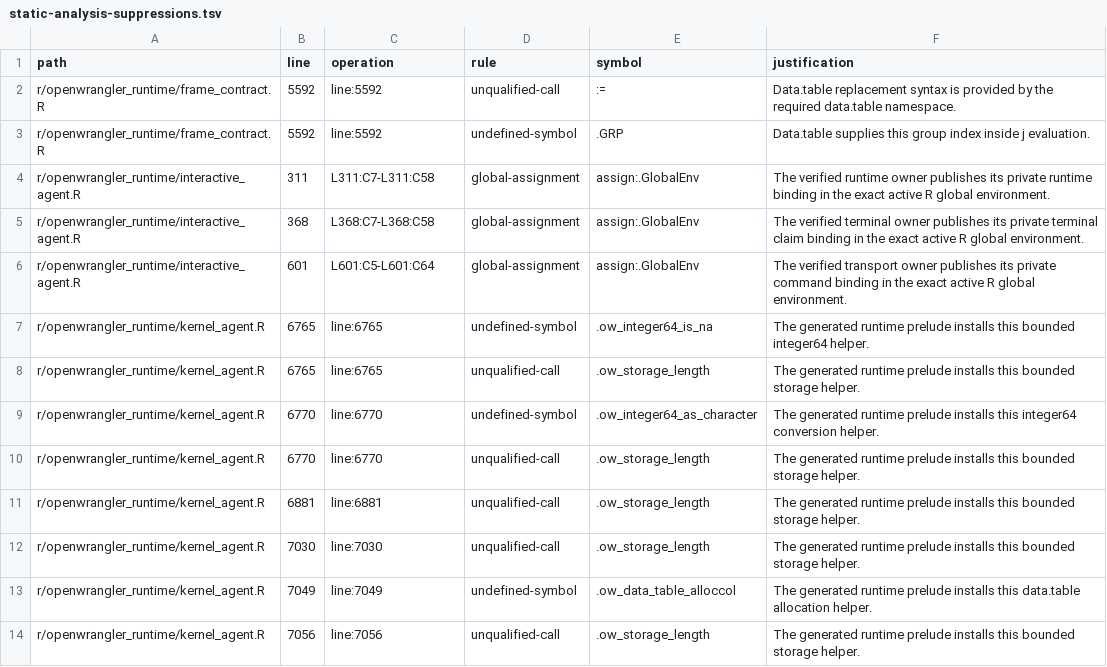
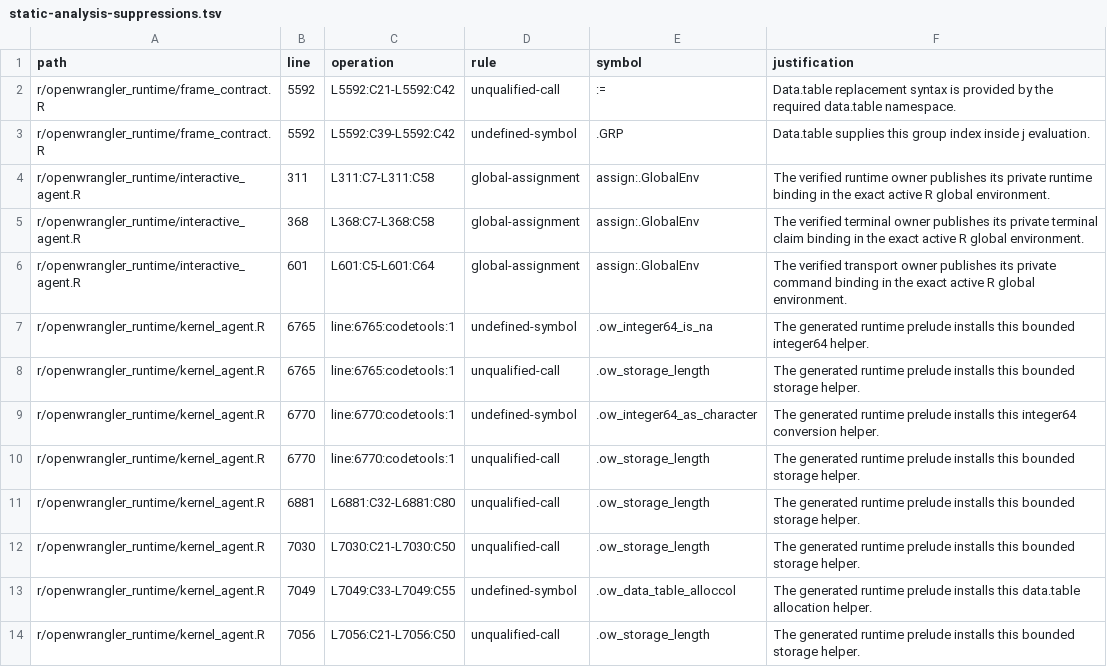
Before and after one commit to Matt17BR/openwrangler, a TSV file: r/static-analysis-suppressions.tsv, drawn as a sheet.

Commit message:
fix(r): harden static analysis flow ownership

```diff
--- a/r/static-analysis-suppressions.tsv
+++ b/r/static-analysis-suppressions.tsv
@@ -1,4 +1,4 @@
 path	line	operation	rule	symbol	justification
-r/openwrangler_runtime/frame_contract.R	5592	line:5592	unqualified-call	:=	Data.table replacement syntax is provided by the required data.table namespace.
-r/openwrangler_runtime/frame_contract.R	5592	line:5592	undefined-symbol	.GRP	Data.table supplies this group index inside j evaluation.
+r/openwrangler_runtime/frame_contract.R	5592	L5592:C21-L5592:C42	unqualified-call	:=	Data.table replacement syntax is provided by the required data.table namespace.
+r/openwrangler_runtime/frame_contract.R	5592	L5592:C39-L5592:C42	undefined-symbol	.GRP	Data.table supplies this group index inside j evaluation.
 r/openwrangler_runtime/interactive_agent.R	311	L311:C7-L311:C58	global-assignment	assign:.GlobalEnv	The verified runtime owner publishes its private runtime binding in the exact active R global environment.
@@ -6,9 +6,9 @@ r/openwrangler_runtime/interactive_agent.R	368	L368:C7-L368:C58	global-assignmen
 r/openwrangler_runtime/interactive_agent.R	601	L601:C5-L601:C64	global-assignment	assign:.GlobalEnv	The verified transport owner publishes its private command binding in the exact active R global environment.
-r/openwrangler_runtime/kernel_agent.R	6765	line:6765	undefined-symbol	.ow_integer64_is_na	The generated runtime prelude installs this bounded integer64 helper.
-r/openwrangler_runtime/kernel_agent.R	6765	line:6765	unqualified-call	.ow_storage_length	The generated runtime prelude installs this bounded storage helper.
-r/openwrangler_runtime/kernel_agent.R	6770	line:6770	undefined-symbol	.ow_integer64_as_character	The generated runtime prelude installs this integer64 conversion helper.
-r/openwrangler_runtime/kernel_agent.R	6770	line:6770	unqualified-call	.ow_storage_length	The generated runtime prelude installs this bounded storage helper.
-r/openwrangler_runtime/kernel_agent.R	6881	line:6881	unqualified-call	.ow_storage_length	The generated runtime prelude installs this bounded storage helper.
-r/openwrangler_runtime/kernel_agent.R	7030	line:7030	unqualified-call	.ow_storage_length	The generated runtime prelude installs this bounded storage helper.
-r/openwrangler_runtime/kernel_agent.R	7049	line:7049	undefined-symbol	.ow_data_table_alloccol	The generated runtime prelude installs this data.table allocation helper.
-r/openwrangler_runtime/kernel_agent.R	7056	line:7056	unqualified-call	.ow_storage_length	The generated runtime prelude installs this bounded storage helper.
+r/openwrangler_runtime/kernel_agent.R	6765	line:6765:codetools:1	undefined-symbol	.ow_integer64_is_na	The generated runtime prelude installs this bounded integer64 helper.
+r/openwrangler_runtime/kernel_agent.R	6765	line:6765:codetools:1	unqualified-call	.ow_storage_length	The generated runtime prelude installs this bounded storage helper.
+r/openwrangler_runtime/kernel_agent.R	6770	line:6770:codetools:1	undefined-symbol	.ow_integer64_as_character	The generated runtime prelude installs this integer64 conversion helper.
+r/openwrangler_runtime/kernel_agent.R	6770	line:6770:codetools:1	unqualified-call	.ow_storage_length	The generated runtime prelude installs this bounded storage helper.
+r/openwrangler_runtime/kernel_agent.R	6881	L6881:C32-L6881:C80	unqualified-call	.ow_storage_length	The generated runtime prelude installs this bounded storage helper.
+r/openwrangler_runtime/kernel_agent.R	7030	L7030:C21-L7030:C50	unqualified-call	.ow_storage_length	The generated runtime prelude installs this bounded storage helper.
+r/openwrangler_runtime/kernel_agent.R	7049	L7049:C33-L7049:C55	undefined-symbol	.ow_data_table_alloccol	The generated runtime prelude installs this data.table allocation helper.
+r/openwrangler_runtime/kernel_agent.R	7056	L7056:C21-L7056:C50	unqualified-call	.ow_storage_length	The generated runtime prelude installs this bounded storage helper.
```
Also changed, not shown: 2 other files.
